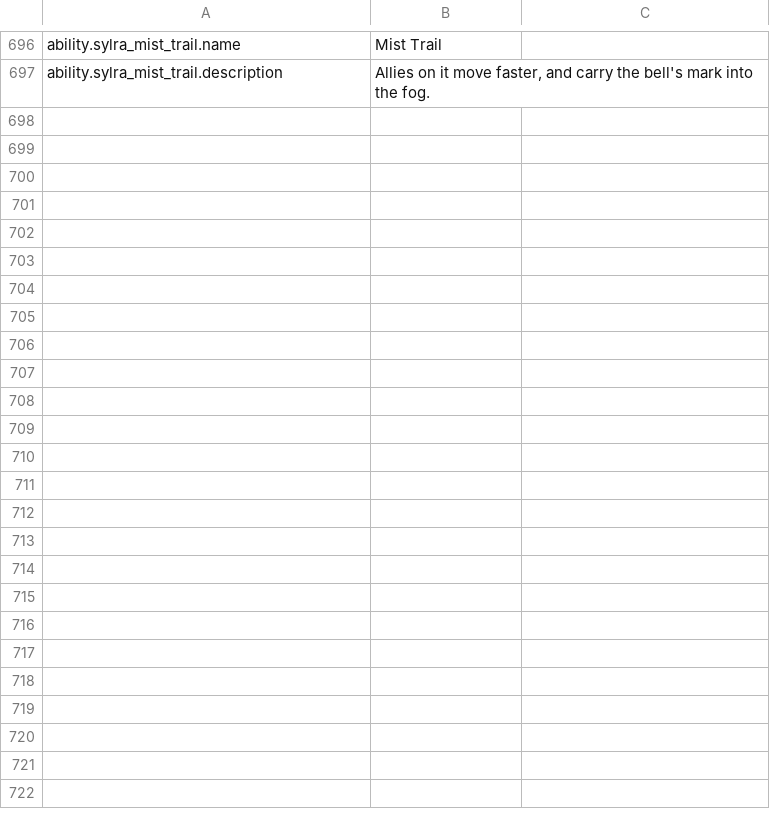
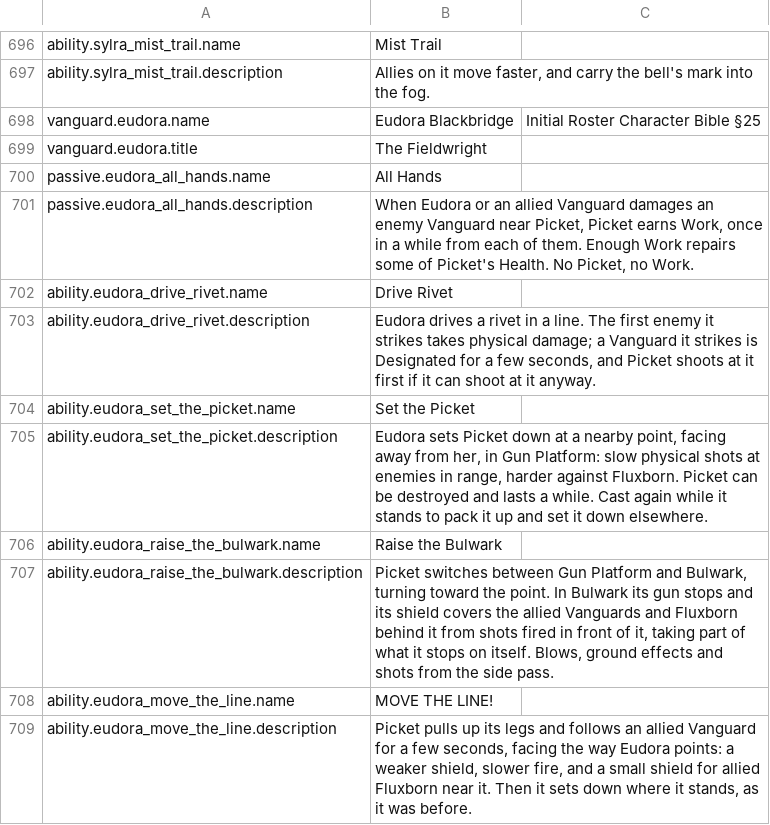
Before and after one commit to blooprocket-create/MOBAVeyra, a CSV file: Game/Text/VeyraText.csv, drawn as a sheet; only a part is shown, gaps mark what is left out.

```diff
--- a/Game/Text/VeyraText.csv
+++ b/Game/Text/VeyraText.csv
@@ -697 +697,13 @@ ability.sylra_mist_trail.name,"Mist Trail",""
 ability.sylra_mist_trail.description,"Allies on it move faster, and carry the bell's mark into the fog.",""
+vanguard.eudora.name,"Eudora Blackbridge","Initial Roster Character Bible §25"
+vanguard.eudora.title,"The Fieldwright",""
+passive.eudora_all_hands.name,"All Hands",""
+passive.eudora_all_hands.description,"When Eudora or an allied Vanguard damages an enemy Vanguard near Picket, Picket earns Work, once in a while from each of them. Enough Work repairs some of Picket's Health. No Picket, no Work.",""
+ability.eudora_drive_rivet.name,"Drive Rivet",""
+ability.eudora_drive_rivet.description,"Eudora drives a rivet in a line. The first enemy it strikes takes physical damage; a Vanguard it strikes is Designated for a few seconds, and Picket shoots at it first if it can shoot at it anyway.",""
+ability.eudora_set_the_picket.name,"Set the Picket",""
+ability.eudora_set_the_picket.description,"Eudora sets Picket down at a nearby point, facing away from her, in Gun Platform: slow physical shots at enemies in range, harder against Fluxborn. Picket can be destroyed and lasts a while. Cast again while it stands to pack it up and set it down elsewhere.",""
+ability.eudora_raise_the_bulwark.name,"Raise the Bulwark",""
+ability.eudora_raise_the_bulwark.description,"Picket switches between Gun Platform and Bulwark, turning toward the point. In Bulwark its gun stops and its shield covers the allied Vanguards and Fluxborn behind it from shots fired in front of it, taking part of what it stops on itself. Blows, ground effects and shots from the side pass.",""
+ability.eudora_move_the_line.name,"MOVE THE LINE!",""
+ability.eudora_move_the_line.description,"Picket pulls up its legs and follows an allied Vanguard for a few seconds, facing the way Eudora points: a weaker shield, slower fire, and a small shield for allied Fluxborn near it. Then it sets down where it stands, as it was before.",""
```
Also changed, not shown: 8 other files.
